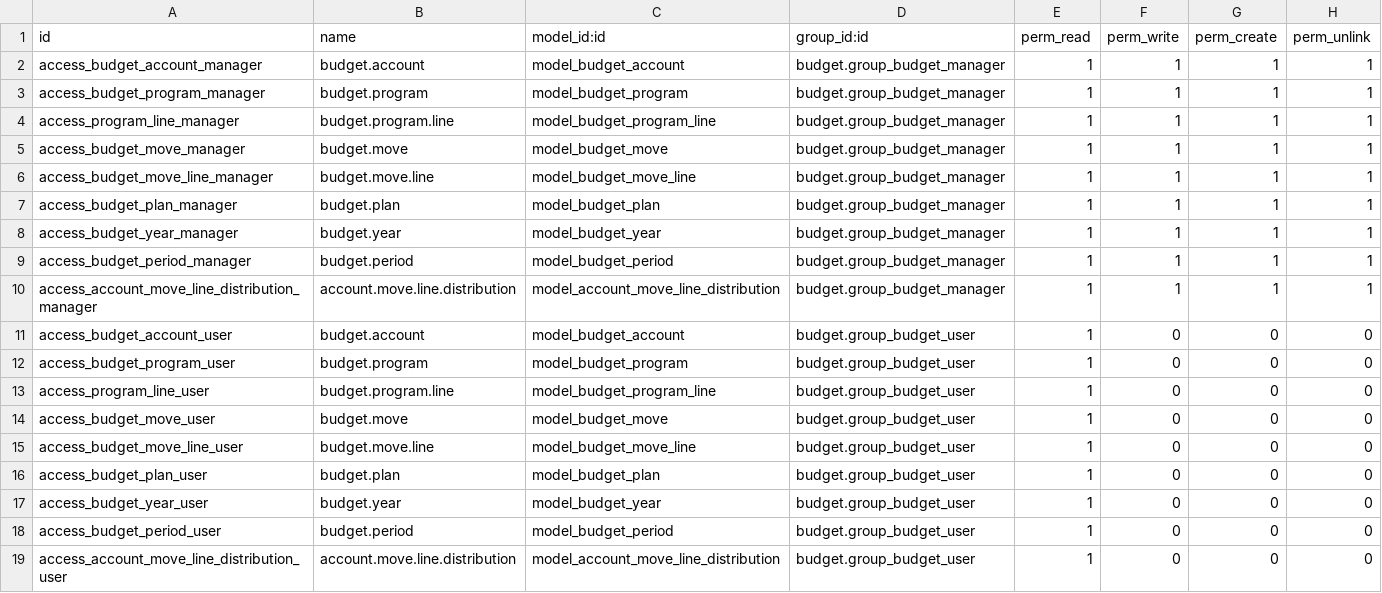
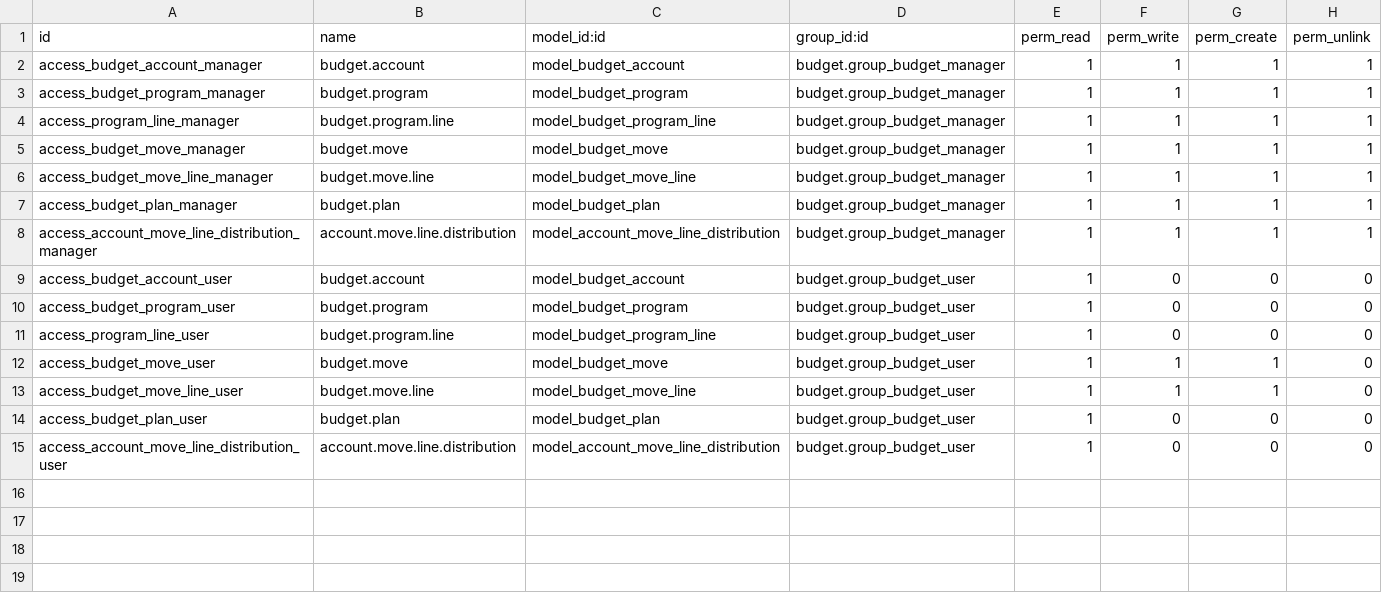
Before and after one commit to Vauxoo/addons-clearcorp, a CSV file: budget/security/ir.model.access.csv, drawn as a sheet.

Commit message:
[FIX] fixed periods and plans closing, hiding previous lines from views and m2o fields, and added translations

```diff
--- a/budget/security/ir.model.access.csv
+++ b/budget/security/ir.model.access.csv
@@ -7,4 +7,2 @@ access_budget_move_line_manager,budget.move.line,model_budget_move_line,budget.g
 access_budget_plan_manager,budget.plan,model_budget_plan,budget.group_budget_manager,1,1,1,1
-access_budget_year_manager,budget.year,model_budget_year,budget.group_budget_manager,1,1,1,1
-access_budget_period_manager,budget.period,model_budget_period,budget.group_budget_manager,1,1,1,1
 access_account_move_line_distribution_manager,account.move.line.distribution,model_account_move_line_distribution,budget.group_budget_manager,1,1,1,1
@@ -13,7 +11,5 @@ access_budget_program_user,budget.program,model_budget_program,budget.group_budg
 access_program_line_user,budget.program.line,model_budget_program_line,budget.group_budget_user,1,0,0,0
-access_budget_move_user,budget.move,model_budget_move,budget.group_budget_user,1,0,0,0
-access_budget_move_line_user,budget.move.line,model_budget_move_line,budget.group_budget_user,1,0,0,0
+access_budget_move_user,budget.move,model_budget_move,budget.group_budget_user,1,1,1,0
+access_budget_move_line_user,budget.move.line,model_budget_move_line,budget.group_budget_user,1,1,1,0
 access_budget_plan_user,budget.plan,model_budget_plan,budget.group_budget_user,1,0,0,0
-access_budget_year_user,budget.year,model_budget_year,budget.group_budget_user,1,0,0,0
-access_budget_period_user,budget.period,model_budget_period,budget.group_budget_user,1,0,0,0
 access_account_move_line_distribution_user,account.move.line.distribution,model_account_move_line_distribution,budget.group_budget_user,1,0,0,0
```
Also changed, not shown: 11 other files.
